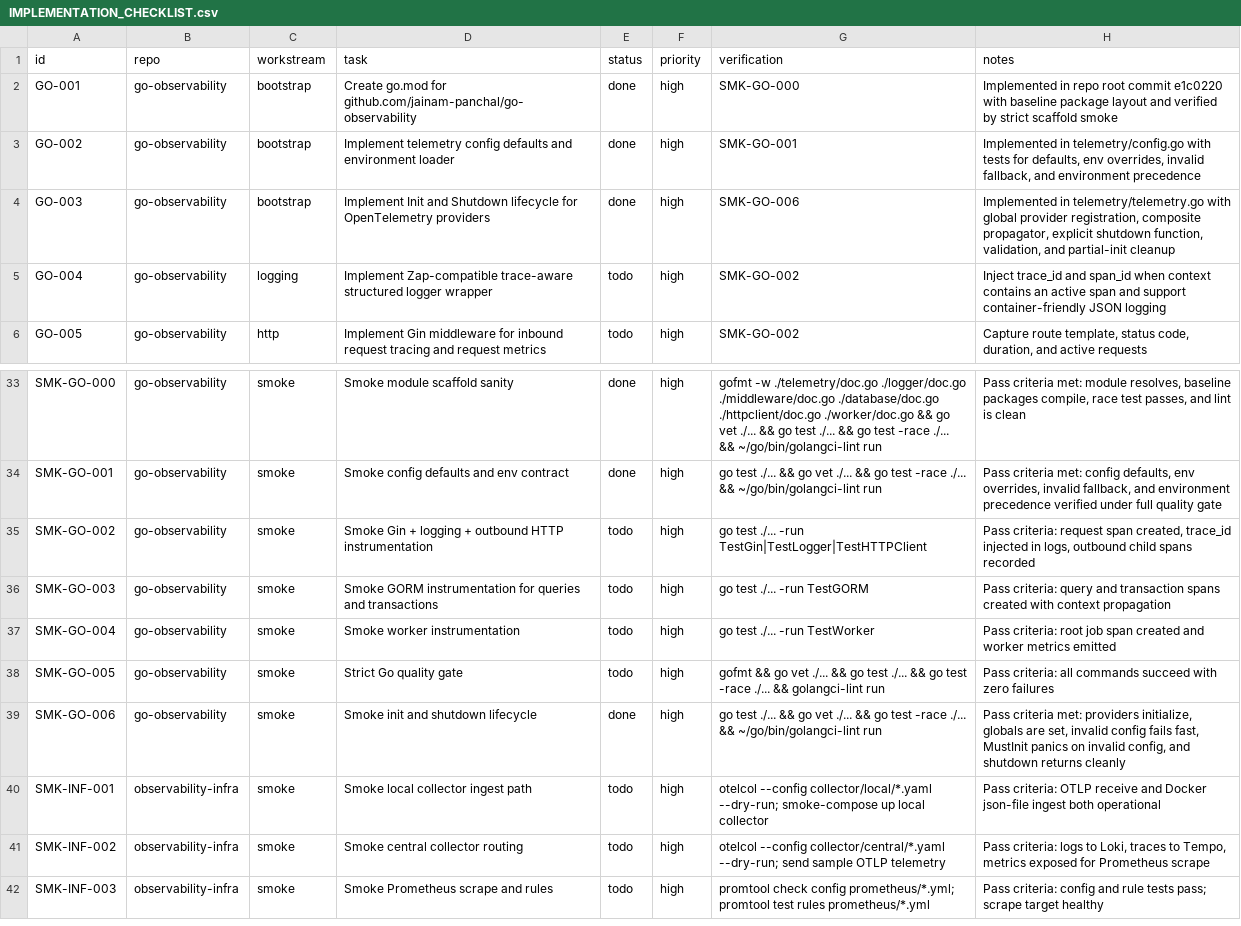
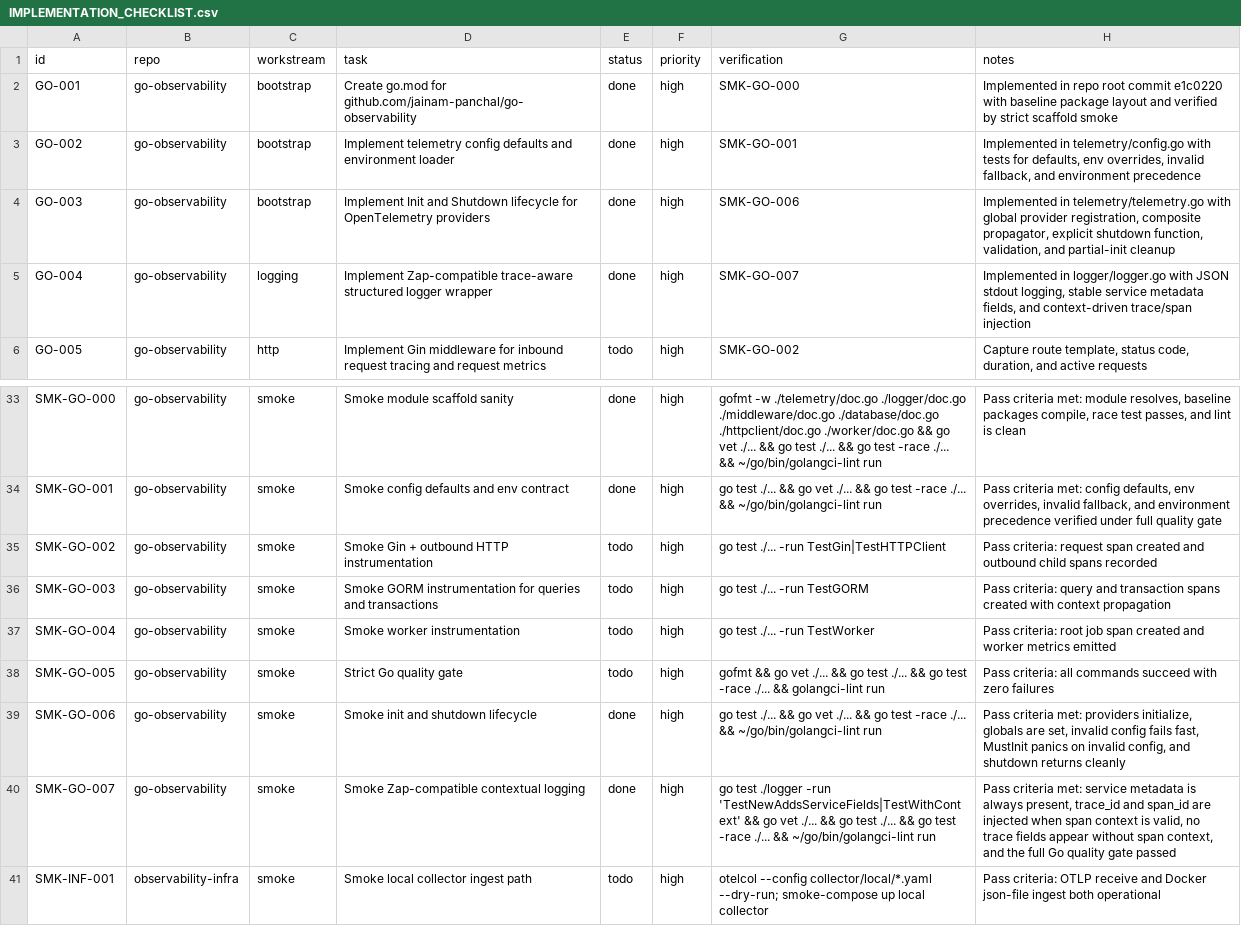
Before and after one commit to jainam-panchal/observability-infra, a CSV file: IMPLEMENTATION_CHECKLIST.csv, drawn as a sheet; only a part is shown, gaps mark what is left out; the shorter side is filled out with more unchanged rows.

Commit message:
chore: mark logger task complete

```diff
--- a/IMPLEMENTATION_CHECKLIST.csv
+++ b/IMPLEMENTATION_CHECKLIST.csv
@@ -4,3 +4,3 @@ GO-002,go-observability,bootstrap,"Implement telemetry config defaults and envir
 GO-003,go-observability,bootstrap,"Implement Init and Shutdown lifecycle for OpenTelemetry providers",done,high,"SMK-GO-006","Implemented in telemetry/telemetry.go with global provider registration, composite propagator, explicit shutdown function, validation, and partial-init cleanup"
-GO-004,go-observability,logging,"Implement Zap-compatible trace-aware structured logger wrapper",todo,high,"SMK-GO-002","Inject trace_id and span_id when context contains an active span and support container-friendly JSON logging"
+GO-004,go-observability,logging,"Implement Zap-compatible trace-aware structured logger wrapper",done,high,"SMK-GO-007","Implemented in logger/logger.go with JSON stdout logging, stable service metadata fields, and context-driven trace/span injection"
 GO-005,go-observability,http,"Implement Gin middleware for inbound request tracing and request metrics",todo,high,"SMK-GO-002","Capture route template, status code, duration, and active requests"
@@ -34,3 +34,3 @@ SMK-GO-000,go-observability,smoke,"Smoke module scaffold sanity",done,high,"gofm
 SMK-GO-001,go-observability,smoke,"Smoke config defaults and env contract",done,high,"go test ./... && go vet ./... && go test -race ./... && ~/go/bin/golangci-lint run","Pass criteria met: config defaults, env overrides, invalid fallback, and environment precedence verified under full quality gate"
-SMK-GO-002,go-observability,smoke,"Smoke Gin + logging + outbound HTTP instrumentation",todo,high,"go test ./... -run TestGin|TestLogger|TestHTTPClient","Pass criteria: request span created, trace_id injected in logs, outbound child spans recorded"
+SMK-GO-002,go-observability,smoke,"Smoke Gin + outbound HTTP instrumentation",todo,high,"go test ./... -run TestGin|TestHTTPClient","Pass criteria: request span created and outbound child spans recorded"
 SMK-GO-003,go-observability,smoke,"Smoke GORM instrumentation for queries and transactions",todo,high,"go test ./... -run TestGORM","Pass criteria: query and transaction spans created with context propagation"
@@ -39,2 +39,3 @@ SMK-GO-005,go-observability,smoke,"Strict Go quality gate",todo,high,"gofmt && g
 SMK-GO-006,go-observability,smoke,"Smoke init and shutdown lifecycle",done,high,"go test ./... && go vet ./... && go test -race ./... && ~/go/bin/golangci-lint run","Pass criteria met: providers initialize, globals are set, invalid config fails fast, MustInit panics on invalid config, and shutdown returns cleanly"
+SMK-GO-007,go-observability,smoke,"Smoke Zap-compatible contextual logging",done,high,"go test ./logger -run 'TestNewAddsServiceFields|TestWithContext' && go vet ./... && go test ./... && go test -race ./... && ~/go/bin/golangci-lint run","Pass criteria met: service metadata is always present, trace_id and span_id are injected when span context is valid, no trace fields appear without span context, and the full Go quality gate passed"
 SMK-INF-001,observability-infra,smoke,"Smoke local collector ingest path",todo,high,"otelcol --config collector/local/*.yaml --dry-run; smoke-compose up local collector","Pass criteria: OTLP receive and Docker json-file ingest both operational"
```
Also changed, not shown: 1 other file.
